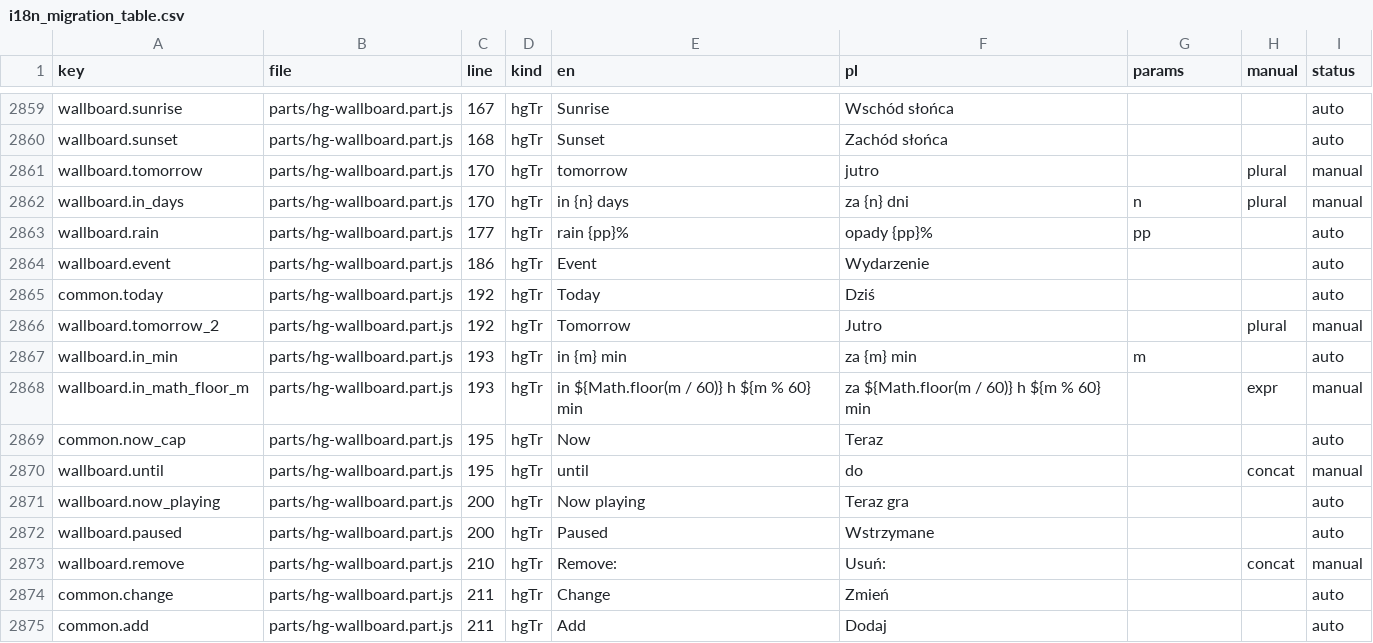
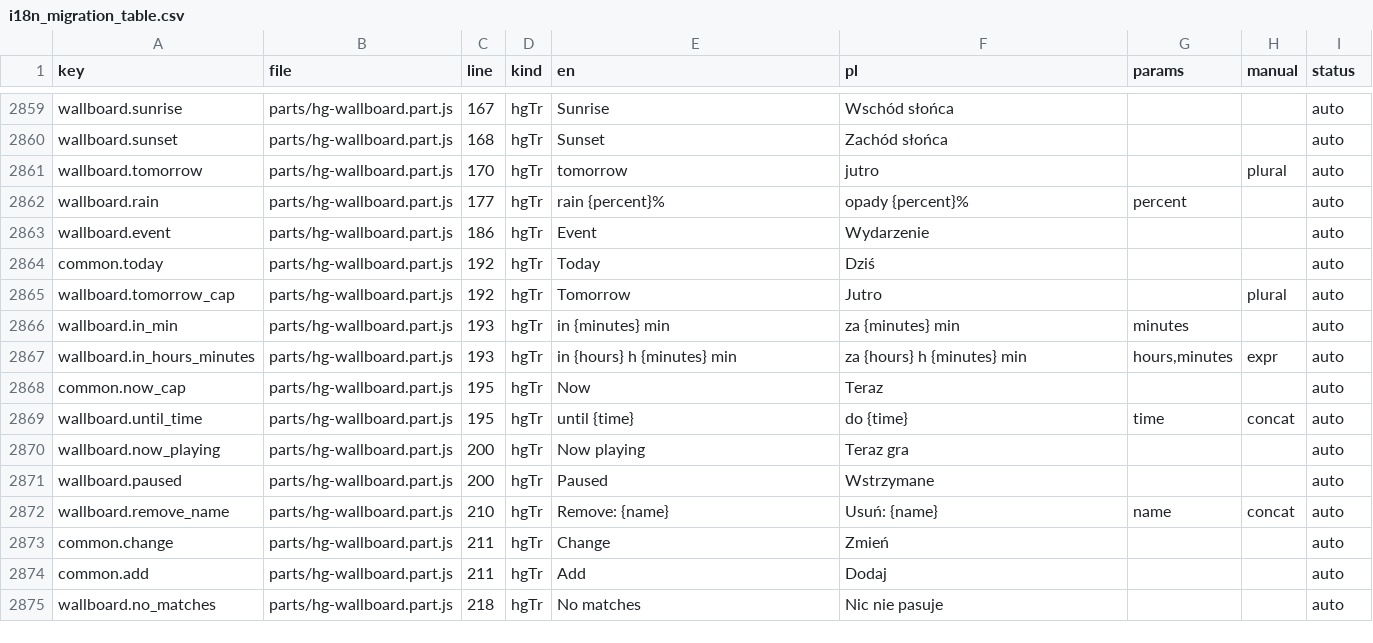
Before and after one commit to cbailly42/nuvio, a CSV file: tools/i18n_migration_table.csv, drawn as a sheet; only a part is shown, gaps mark what is left out; the shorter side is filled out with more unchanged rows; the diff covers the shown part only.

```diff
--- a/tools/i18n_migration_table.csv
+++ b/tools/i18n_migration_table.csv
@@ -2860,15 +2860,14 @@ wallboard.sunrise,parts/hg-wallboard.part.js,167,hgTr,Sunrise,Wschód słońca,,
 wallboard.sunset,parts/hg-wallboard.part.js,168,hgTr,Sunset,Zachód słońca,,,auto
-wallboard.tomorrow,parts/hg-wallboard.part.js,170,hgTr,tomorrow,jutro,,plural,manual
-wallboard.in_days,parts/hg-wallboard.part.js,170,hgTr,in {n} days,za {n} dni,n,plural,manual
-wallboard.rain,parts/hg-wallboard.part.js,177,hgTr,rain {pp}%,opady {pp}%,pp,,auto
+wallboard.tomorrow,parts/hg-wallboard.part.js,170,hgTr,tomorrow,jutro,,plural,auto
+wallboard.rain,parts/hg-wallboard.part.js,177,hgTr,rain {percent}%,opady {percent}%,percent,,auto
 wallboard.event,parts/hg-wallboard.part.js,186,hgTr,Event,Wydarzenie,,,auto
 common.today,parts/hg-wallboard.part.js,192,hgTr,Today,Dziś,,,auto
-wallboard.tomorrow_2,parts/hg-wallboard.part.js,192,hgTr,Tomorrow,Jutro,,plural,manual
-wallboard.in_min,parts/hg-wallboard.part.js,193,hgTr,in {m} min,za {m} min,m,,auto
-wallboard.in_math_floor_m,parts/hg-wallboard.part.js,193,hgTr,in ${Math.floor(m / 60)} h ${m % 60} min,za ${Math.floor(m / 60)} h ${m % 60} min,,expr,manual
+wallboard.tomorrow_cap,parts/hg-wallboard.part.js,192,hgTr,Tomorrow,Jutro,,plural,auto
+wallboard.in_min,parts/hg-wallboard.part.js,193,hgTr,in {minutes} min,za {minutes} min,minutes,,auto
+wallboard.in_hours_minutes,parts/hg-wallboard.part.js,193,hgTr,in {hours} h {minutes} min,za {hours} h {minutes} min,"hours,minutes",expr,auto
 common.now_cap,parts/hg-wallboard.part.js,195,hgTr,Now,Teraz,,,auto
-wallboard.until,parts/hg-wallboard.part.js,195,hgTr,until ,do ,,concat,manual
+wallboard.until_time,parts/hg-wallboard.part.js,195,hgTr,until {time},do {time},time,concat,auto
 wallboard.now_playing,parts/hg-wallboard.part.js,200,hgTr,Now playing,Teraz gra,,,auto
 wallboard.paused,parts/hg-wallboard.part.js,200,hgTr,Paused,Wstrzymane,,,auto
-wallboard.remove,parts/hg-wallboard.part.js,210,hgTr,Remove: ,Usuń: ,,concat,manual
+wallboard.remove_name,parts/hg-wallboard.part.js,210,hgTr,Remove: {name},Usuń: {name},name,concat,auto
 common.change,parts/hg-wallboard.part.js,211,hgTr,Change,Zmień,,,auto
```
Also changed, not shown: 13 added rows and 2 removed rows elsewhere in this file, 3 other files.
